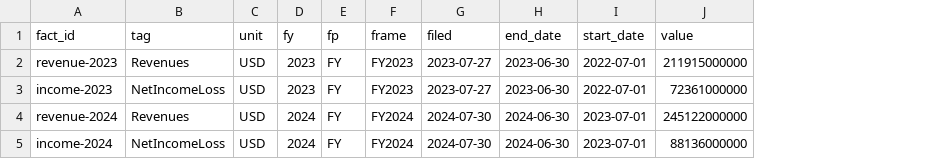
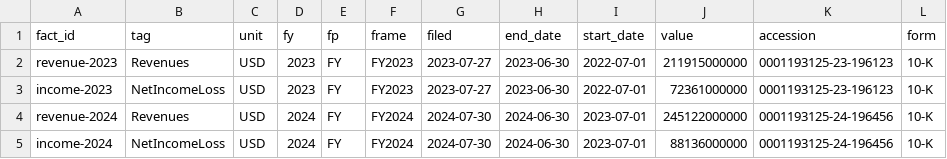
Before and after one commit to hadibudhy/hadibudhy.github.io, a CSV file: analytics/seeds/ci/sec_company_facts.csv, drawn as a sheet; the diff names each change by its address in the sheet, - before the commit and + after, or states it on an @@ line.

Commit message:
Make analytics models reproducible and cutoff safe

```diff
--- a/analytics/seeds/ci/sec_company_facts.csv
+++ b/analytics/seeds/ci/sec_company_facts.csv
+column K (accession), rows 2-5: 0001193125-23-196123 | 0001193125-23-196123 | 0001193125-24-196456 | 0001193125-24-196456
+column L (form), rows 2-5: all 10-K
```
Also changed, not shown: analytics/seeds/ci/events.csv, 14 other files.
